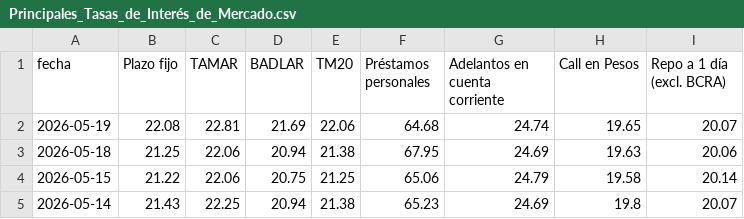
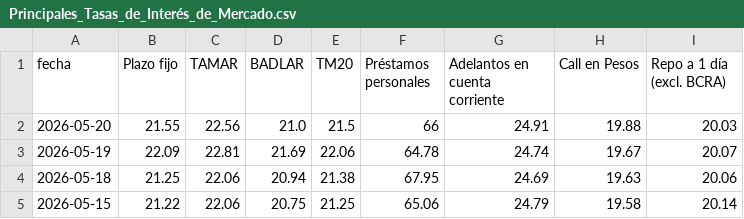
Before and after one commit to jesusrobles824/Proyectos-BI, a CSV file: Automatización de Datos/Principales_Tasas_de_Interés_de_Mercado.csv, drawn as a sheet; only a part is shown; the shorter side is filled out with more unchanged rows.

```diff
--- a/Automatización de Datos/Principales_Tasas_de_Interés_de_Mercado.csv
+++ b/Automatización de Datos/Principales_Tasas_de_Interés_de_Mercado.csv
@@ -1,3 +1,4 @@
 fecha,Plazo fijo,TAMAR,BADLAR,TM20,Préstamos personales,Adelantos en cuenta corriente,Call en Pesos,Repo a 1 día (excl. BCRA)
-2026-05-19,22.08,22.81,21.69,22.06,64.68,24.74,19.65,20.07
+2026-05-20,21.55,22.56,21.0,21.5,66,24.91,19.88,20.03
+2026-05-19,22.09,22.81,21.69,22.06,64.78,24.74,19.67,20.07
 2026-05-18,21.25,22.06,20.94,21.38,67.95,24.69,19.63,20.06
```
Also changed, not shown: Automatización de Datos/Depósitos_tesoro_en_millones_pesos_usd.csv, Automatización de Datos/Préstamos_sector_privado_en_pesos_en_millones_por_tipo_crédito.csv, 7 other files.
